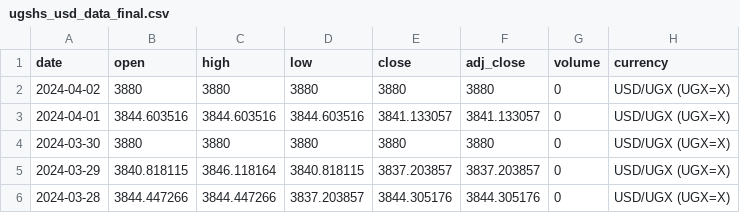
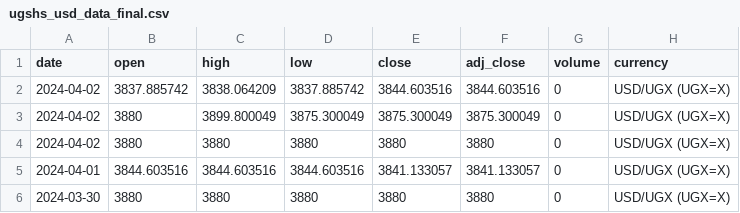
Before and after one commit to Reu-hub/currency, a CSV file: data_processed/ugshs_usd_data_final.csv, drawn as a sheet; only a part is shown; the shorter side is filled out with more unchanged rows; the diff names each change by its address in the sheet, - before the commit and + after, or states it on an @@ line.

```diff
--- a/data_processed/ugshs_usd_data_final.csv
+++ b/data_processed/ugshs_usd_data_final.csv
+row 2: 2024-04-02 | 3837.885742 | 3838.064209 | 3837.885742 | 3844.603516 | 3844.603516 | 0 | USD/UGX (UGX=X)
+row 3: 2024-04-02 | 3880 | 3899.800049 | 3875.300049 | 3875.300049 | 3875.300049 | 0 | USD/UGX (UGX=X)
```
Also changed, not shown: data_processed/ethiopia_usd_data_final.csv, data_processed/kshs_usd_data_final.csv, 13 other files.
